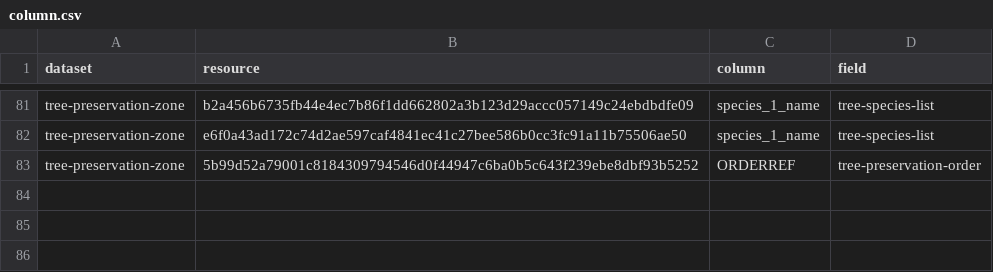
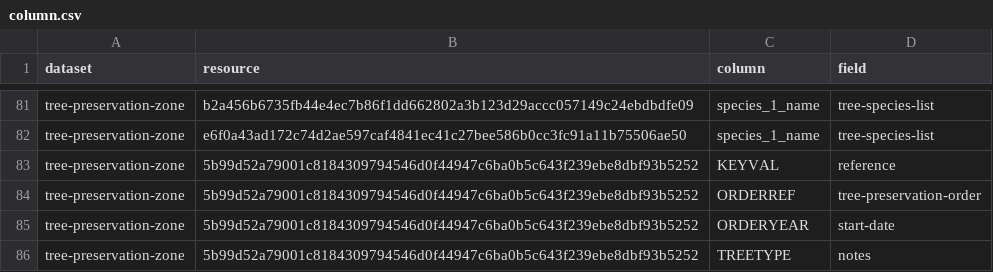
Before and after one commit to digital-land/tree-preservation-order-collection, a CSV file: pipeline/column.csv, drawn as a sheet; only a part is shown, gaps mark what is left out.

Commit message:
Wycombe tree preservation order zones

```diff
--- a/pipeline/column.csv
+++ b/pipeline/column.csv
@@ -82,2 +82,5 @@ tree-preservation-zone,b2a456b6735fb44e4ec7b86f1dd662802a3b123d29accc057149c24eb
 tree-preservation-zone,e6f0a43ad172c74d2ae597caf4841ec41c27bee586b0cc3fc91a11b75506ae50,species_1_name,tree-species-list
+tree-preservation-zone,5b99d52a79001c8184309794546d0f44947c6ba0b5c643f239ebe8dbf93b5252,KEYVAL,reference
 tree-preservation-zone,5b99d52a79001c8184309794546d0f44947c6ba0b5c643f239ebe8dbf93b5252,ORDERREF,tree-preservation-order
+tree-preservation-zone,5b99d52a79001c8184309794546d0f44947c6ba0b5c643f239ebe8dbf93b5252,ORDERYEAR,start-date
+tree-preservation-zone,5b99d52a79001c8184309794546d0f44947c6ba0b5c643f239ebe8dbf93b5252,TREETYPE,notes
```
Also changed, not shown: 1 other file.
